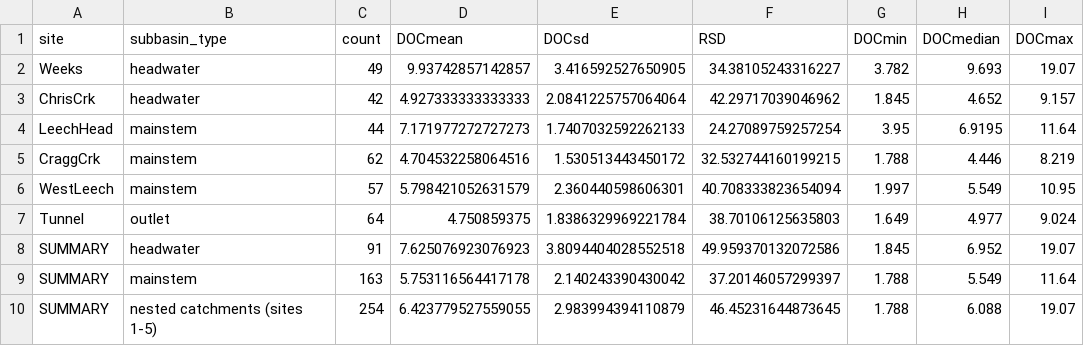
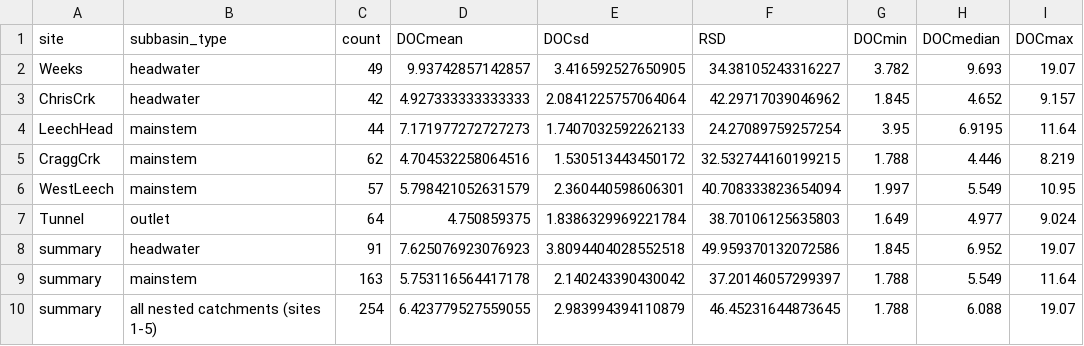
Before and after one commit to HJMcSorley/UBC_MSc_thesis, a CSV file: R-outputs_UBC-forWater-MSc_HMc/tables/DOC-Subbasin_summary_CategoryIntegration.csv, drawn as a sheet.

```diff
--- a/R-outputs_UBC-forWater-MSc_HMc/tables/DOC-Subbasin_summary_CategoryIntegration.csv
+++ b/R-outputs_UBC-forWater-MSc_HMc/tables/DOC-Subbasin_summary_CategoryIntegration.csv
@@ -7,4 +7,4 @@ WestLeech,mainstem,57,5.798421052631579,2.360440598606301,40.708333823654094,1.9
 Tunnel,outlet,64,4.750859375,1.8386329969221784,38.70106125635803,1.649,4.977,9.024
-SUMMARY,headwater,91,7.625076923076923,3.8094404028552518,49.959370132072586,1.845,6.952,19.07
-SUMMARY,mainstem,163,5.753116564417178,2.140243390430042,37.20146057299397,1.788,5.549,11.64
-SUMMARY,nested catchments (sites 1-5),254,6.423779527559055,2.983994394110879,46.45231644873645,1.788,6.088,19.07
+summary,headwater,91,7.625076923076923,3.8094404028552518,49.959370132072586,1.845,6.952,19.07
+summary,mainstem,163,5.753116564417178,2.140243390430042,37.20146057299397,1.788,5.549,11.64
+summary,all nested catchments (sites 1-5),254,6.423779527559055,2.983994394110879,46.45231644873645,1.788,6.088,19.07
```
Also changed, not shown: R-outputs_UBC-forWater-MSc_HMc/tables/summary_samples-count.csv, R-outputs_UBC-forWater-MSc_HMc/tables/summary_wet-season_subbasins-SampleCount.csv, 27 other files.
